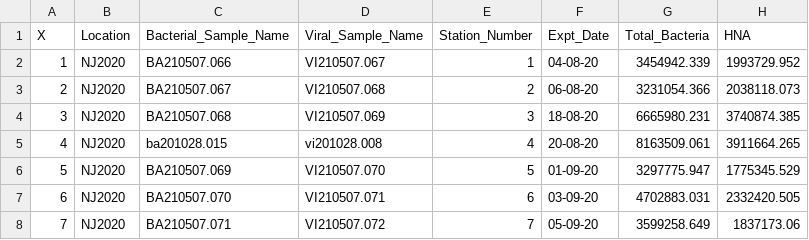
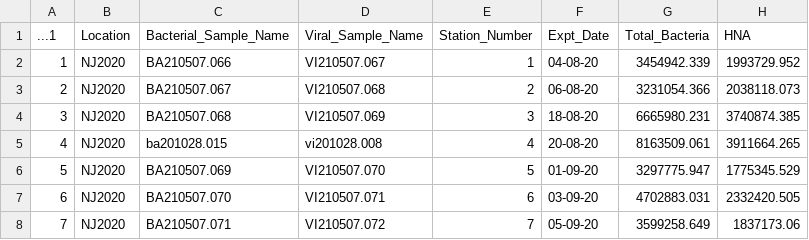
Before and after one commit to mdhishamshaikh/ViralProduction_R, a CSV file: inst/extdata/NJ2020_original_abundances.csv (was inst/extdata/NJ2020_abundances.csv), drawn as a sheet; only a part is shown; the diff names each change by its address in the sheet, - before the commit and + after, or states it on an @@ line.

Commit message:
Adding different types of test data

```diff
--- a/inst/extdata/NJ2020_abundances.csv
+++ b/inst/extdata/NJ2020_original_abundances.csv
-A1: X
+A1: ...1
```
Also changed, not shown: 5 other files.
